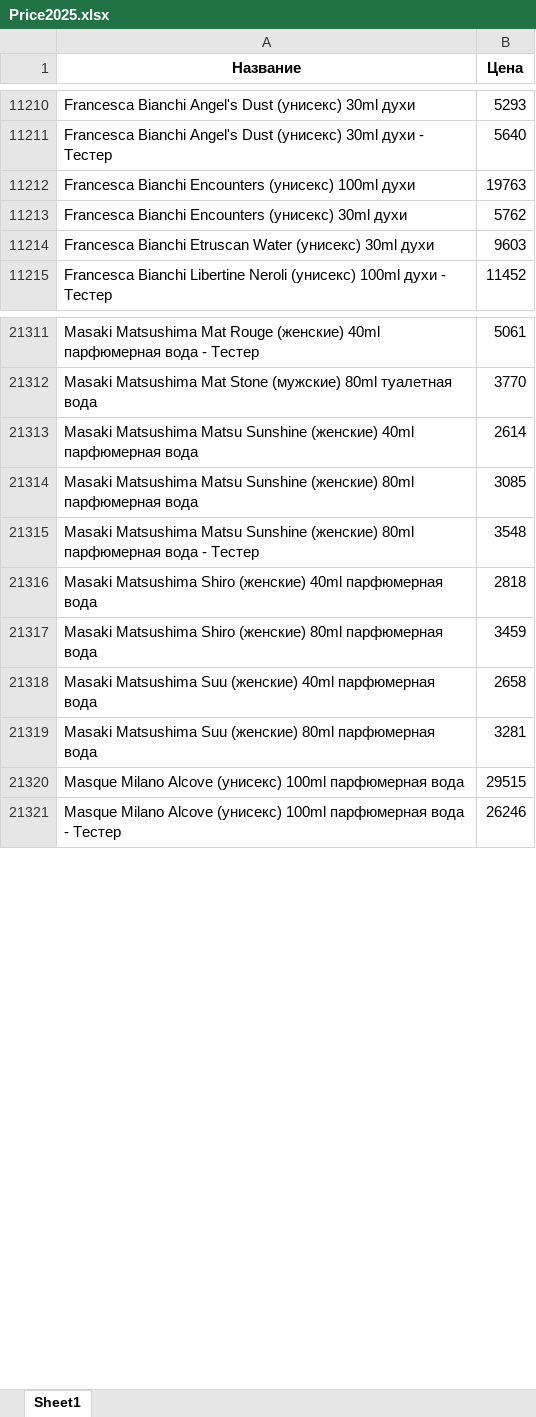
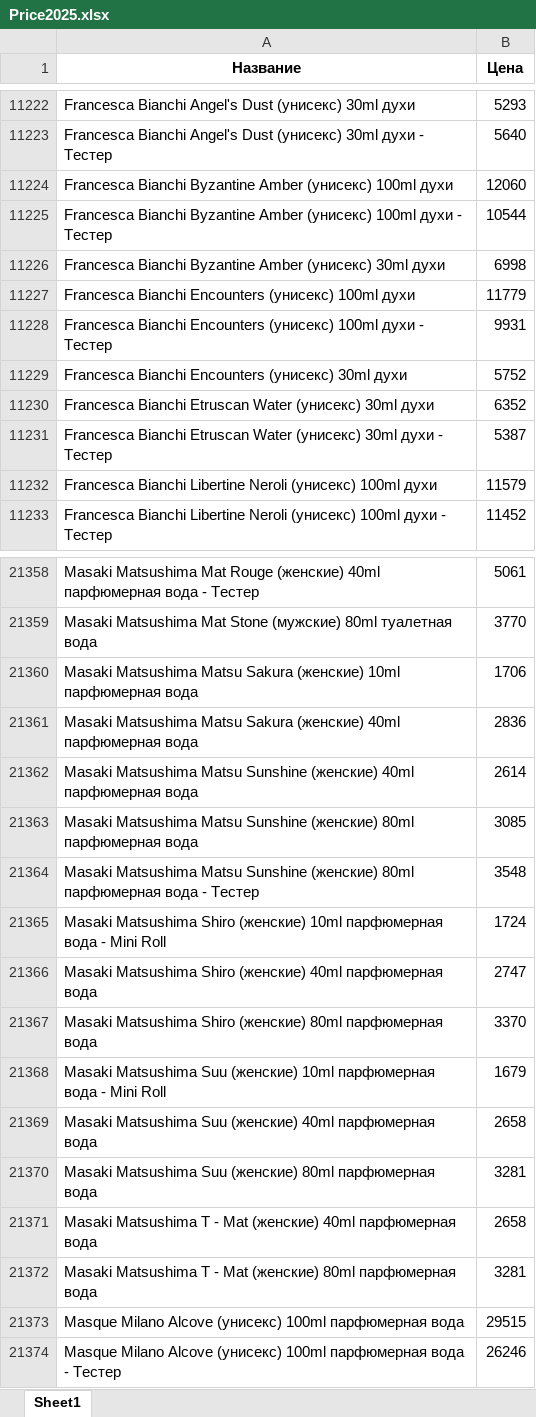
Before and after one commit to dykparf/PL, an Excel workbook: Price2025.xlsx, sheet Sheet1, drawn as a sheet; only a part is shown, gaps mark what is left out; values as stored, in another font and other column widths than the file's, no borders; addresses are those after the commit; the diff covers the shown part only; the diff names each change by its address in the sheet, - before the commit and + after, or states it on an @@ line.

```diff
--- a/Price2025.xlsx (sheet Sheet1)
+++ b/Price2025.xlsx (sheet Sheet1)
+row 11224: Francesca Bianchi Byzantine Amber (унисекс) 100ml духи | 12060
+row 11225: Francesca Bianchi Byzantine Amber (унисекс) 100ml духи - Тестер | 10544
+row 11226: Francesca Bianchi Byzantine Amber (унисекс) 30ml духи | 6998
-B11227 (Цена): 19763
+B11227 (Цена): 11779
+row 11228: Francesca Bianchi Encounters (унисекс) 100ml духи - Тестер | 9931
-B11229 (Цена): 5762
+B11229 (Цена): 5752
-B11230 (Цена): 9603
+B11230 (Цена): 6352
+row 11231: Francesca Bianchi Etruscan Water (унисекс) 30ml духи - Тестер | 5387
+row 11232: Francesca Bianchi Libertine Neroli (унисекс) 100ml духи | 11579
+row 21360: Masaki Matsushima Matsu Sakura (женские) 10ml парфюмерная вода | 1706
+row 21361: Masaki Matsushima Matsu Sakura (женские) 40ml парфюмерная вода | 2836
+row 21365: Masaki Matsushima Shiro (женские) 10ml парфюмерная вода - Mini Roll | 1724
-B21366 (Цена): 2818
+B21366 (Цена): 2747
-B21367 (Цена): 3459
+B21367 (Цена): 3370
+row 21368: Masaki Matsushima Suu (женские) 10ml парфюмерная вода - Mini Roll | 1679
+row 21371: Masaki Matsushima T - Mat (женские) 40ml парфюмерная вода | 2658
+row 21372: Masaki Matsushima T - Mat (женские) 80ml парфюмерная вода | 3281
```
Also changed, not shown: 168 added rows, 104 removed rows and 1342 edited cells elsewhere in this sheet.
